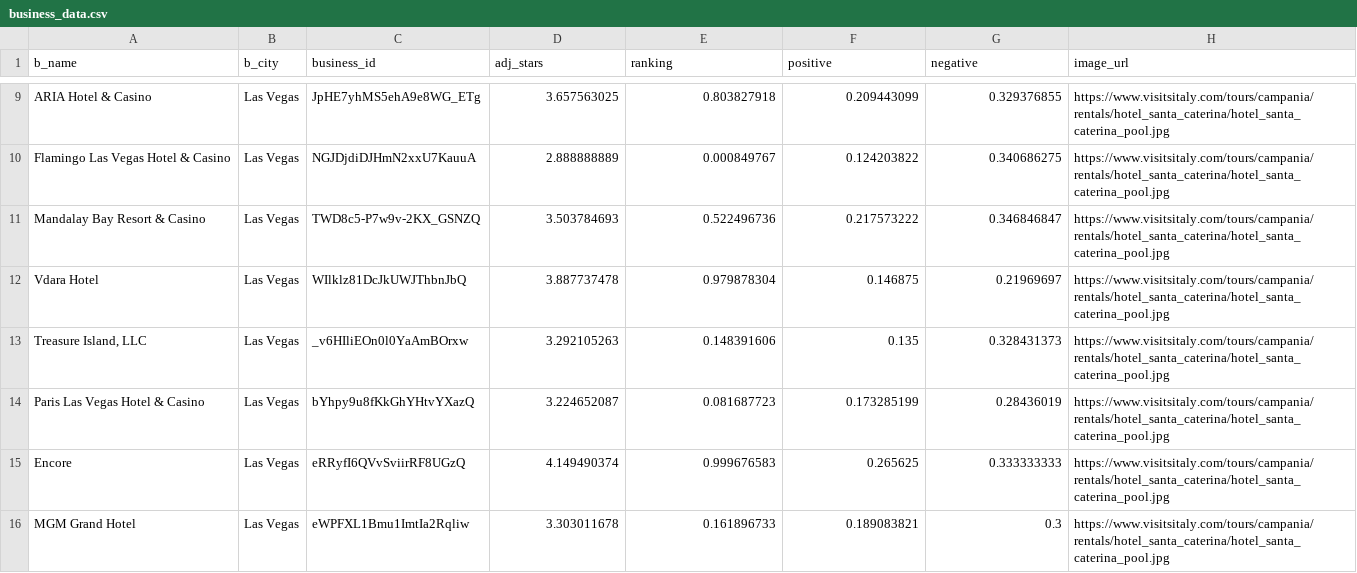
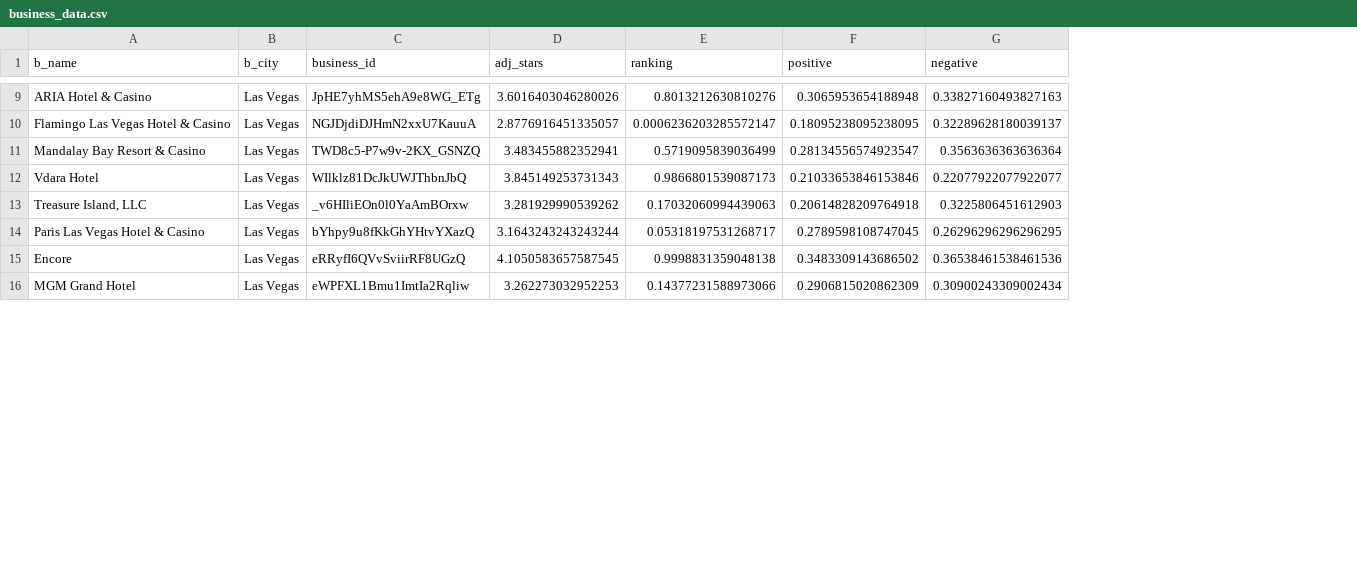
Before and after one commit to emcmahon013/yelp_fake, a CSV file: business_data.csv, drawn as a sheet; only a part is shown, gaps mark what is left out; the diff covers the shown part only; the diff names each change by its address in the sheet, - before the commit and + after, or states it on an @@ line.

```diff
--- a/business_data.csv
+++ b/business_data.csv
-column H (image_url), rows 9-16: all https://www.visitsitaly.com/tours/campania/rentals/hotel_santa_caterina/hotel_santa_caterina_pool.jpg
-D9 (adj_stars): 3.657563025
+D9 (adj_stars): 3.6016403046280026
-E9 (ranking): 0.803827918
+E9 (ranking): 0.8013212630810276
-F9 (positive): 0.209443099
+F9 (positive): 0.3065953654188948
-G9 (negative): 0.329376855
+G9 (negative): 0.33827160493827163
-D10 (adj_stars): 2.888888889
+D10 (adj_stars): 2.8776916451335057
-E10 (ranking): 0.000849767
+E10 (ranking): 0.0006236203285572147
-F10 (positive): 0.124203822
+F10 (positive): 0.18095238095238095
-G10 (negative): 0.340686275
+G10 (negative): 0.32289628180039137
-D11 (adj_stars): 3.503784693
+D11 (adj_stars): 3.483455882352941
-E11 (ranking): 0.522496736
+E11 (ranking): 0.5719095839036499
-F11 (positive): 0.217573222
+F11 (positive): 0.28134556574923547
-G11 (negative): 0.346846847
+G11 (negative): 0.3563636363636364
-D12 (adj_stars): 3.887737478
+D12 (adj_stars): 3.845149253731343
-E12 (ranking): 0.979878304
+E12 (ranking): 0.9866801539087173
-F12 (positive): 0.146875
+F12 (positive): 0.21033653846153846
-G12 (negative): 0.21969697
+G12 (negative): 0.22077922077922077
-D13 (adj_stars): 3.292105263
+D13 (adj_stars): 3.281929990539262
-E13 (ranking): 0.148391606
+E13 (ranking): 0.17032060994439063
-F13 (positive): 0.135
+F13 (positive): 0.20614828209764918
-G13 (negative): 0.328431373
+G13 (negative): 0.3225806451612903
-D14 (adj_stars): 3.224652087
+D14 (adj_stars): 3.1643243243243244
-E14 (ranking): 0.081687723
+E14 (ranking): 0.05318197531268717
-F14 (positive): 0.173285199
+F14 (positive): 0.2789598108747045
-G14 (negative): 0.28436019
+G14 (negative): 0.26296296296296295
-D15 (adj_stars): 4.149490374
+D15 (adj_stars): 4.1050583657587545
-E15 (ranking): 0.999676583
+E15 (ranking): 0.9998831359048138
-F15 (positive): 0.265625
+F15 (positive): 0.3483309143686502
-G15 (negative): 0.333333333
+G15 (negative): 0.36538461538461536
-D16 (adj_stars): 3.303011678
+D16 (adj_stars): 3.262273032952253
-E16 (ranking): 0.161896733
+E16 (ranking): 0.14377231588973066
-F16 (positive): 0.189083821
+F16 (positive): 0.2906815020862309
-G16 (negative): 0.3
+G16 (negative): 0.30900243309002434
```
Also changed, not shown: 56 edited cells elsewhere in this file, hotels_data.csv, 1 other file.
